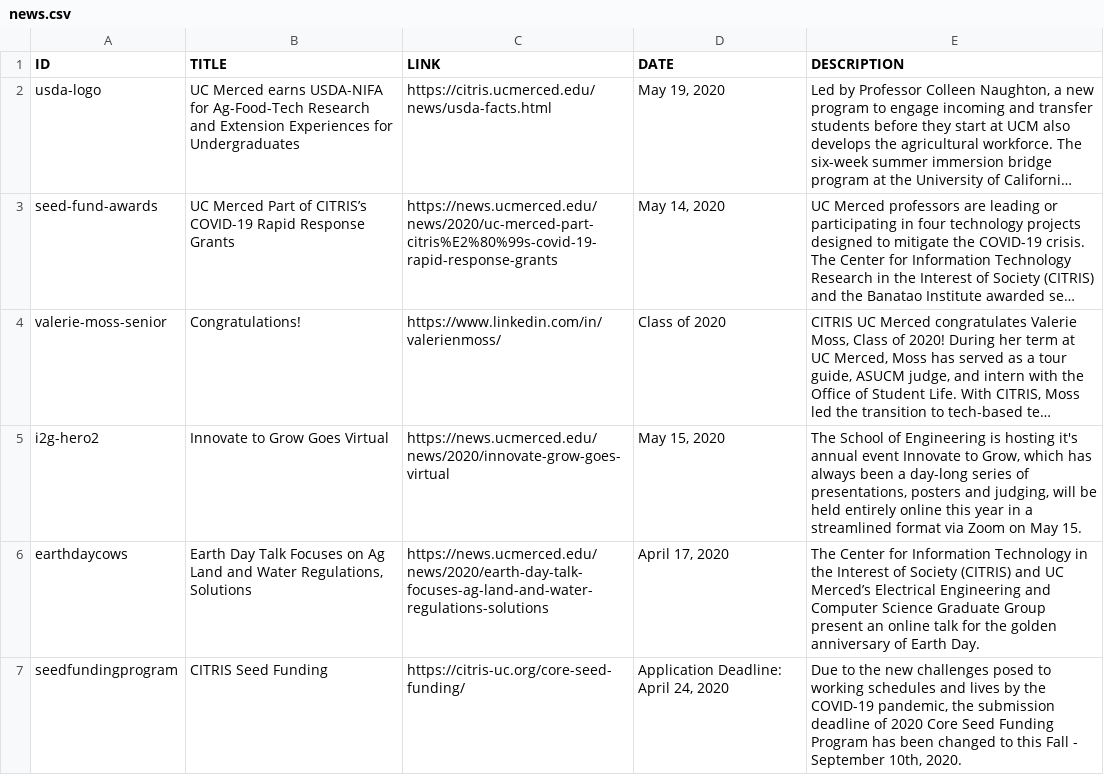
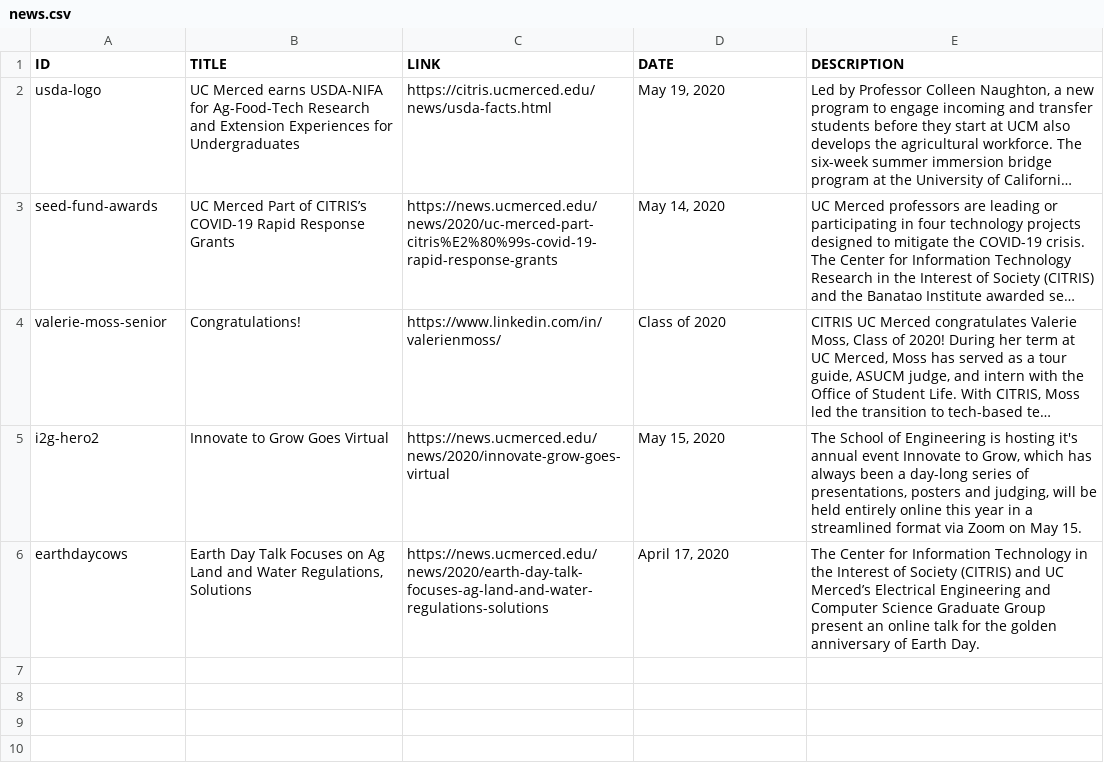
Before and after one commit to citris-ucmerced/citris, a CSV file: news.csv, drawn as a sheet; long unchanged cells end in …; the diff names each change by its address in the sheet, - before the commit and + after, or states it on an @@ line.

Commit message:
cut news seedfund

```diff
--- a/news.csv
+++ b/news.csv
-row 7: seedfundingprogram | CITRIS Seed Funding | https://citris-uc.org/core-seed-funding/ | Application Deadline: April 24, 2020 | Due to the new challenges posed to working schedules and lives by the COVID-19 pandemic, the submission deadline of 2020 Core Seed Funding Program has been changed to this Fall - September 10th, 2020.
```
